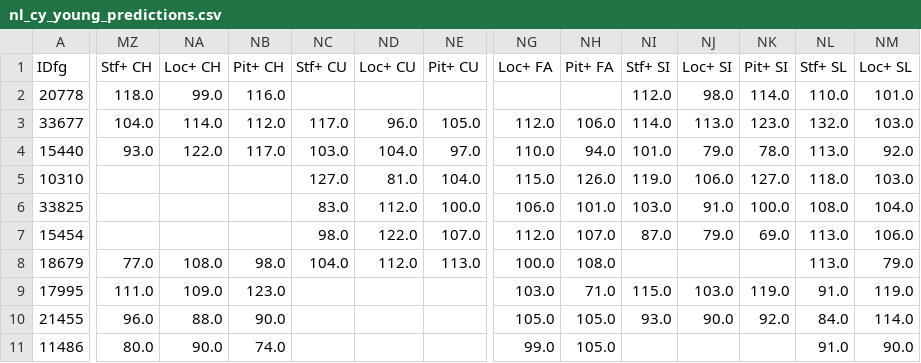
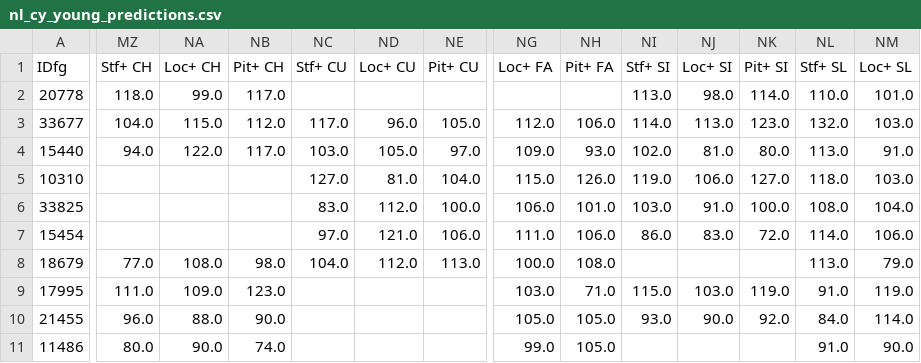
Before and after one commit to jjesse/baseball_stats, a CSV file: docs/nl_cy_young_predictions.csv, drawn as a sheet; only a part is shown, gaps mark what is left out; the diff covers the shown part only; the diff names each change by its address in the sheet, - before the commit and + after, or states it on an @@ line.

```diff
--- a/docs/nl_cy_young_predictions.csv
+++ b/docs/nl_cy_young_predictions.csv
-NB2 (Pit+ CH): 116.0
+NB2 (Pit+ CH): 117.0
-NI2 (Stf+ SI): 112.0
+NI2 (Stf+ SI): 113.0
-NA3 (Loc+ CH): 114.0
+NA3 (Loc+ CH): 115.0
-MZ4 (Stf+ CH): 93.0
+MZ4 (Stf+ CH): 94.0
-ND4 (Loc+ CU): 104.0
+ND4 (Loc+ CU): 105.0
-NG4 (Loc+ FA): 110.0
+NG4 (Loc+ FA): 109.0
-NH4 (Pit+ FA): 94.0
+NH4 (Pit+ FA): 93.0
-NI4 (Stf+ SI): 101.0
+NI4 (Stf+ SI): 102.0
-NJ4 (Loc+ SI): 79.0
+NJ4 (Loc+ SI): 81.0
-NK4 (Pit+ SI): 78.0
+NK4 (Pit+ SI): 80.0
-NM4 (Loc+ SL): 92.0
+NM4 (Loc+ SL): 91.0
-NC7 (Stf+ CU): 98.0
+NC7 (Stf+ CU): 97.0
-ND7 (Loc+ CU): 122.0
+ND7 (Loc+ CU): 121.0
-NE7 (Pit+ CU): 107.0
+NE7 (Pit+ CU): 106.0
-NG7 (Loc+ FA): 112.0
+NG7 (Loc+ FA): 111.0
-NH7 (Pit+ FA): 107.0
+NH7 (Pit+ FA): 106.0
-NI7 (Stf+ SI): 87.0
+NI7 (Stf+ SI): 86.0
-NJ7 (Loc+ SI): 79.0
+NJ7 (Loc+ SI): 83.0
-NK7 (Pit+ SI): 69.0
+NK7 (Pit+ SI): 72.0
-NL7 (Stf+ SL): 113.0
+NL7 (Stf+ SL): 114.0
```
Also changed, not shown: 5 edited cells elsewhere in this file, docs/al_cy_young_predictions.csv, 1 other file.
